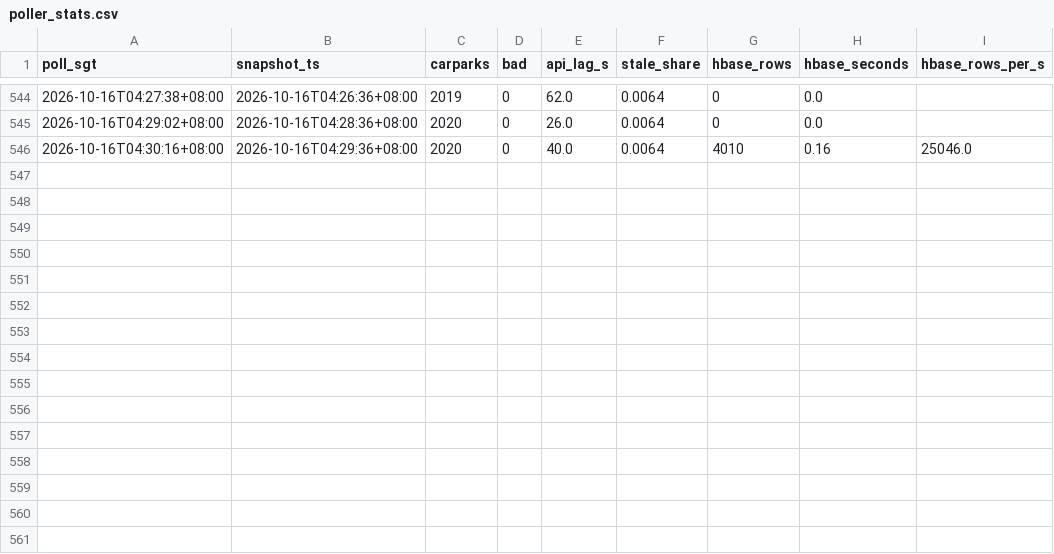
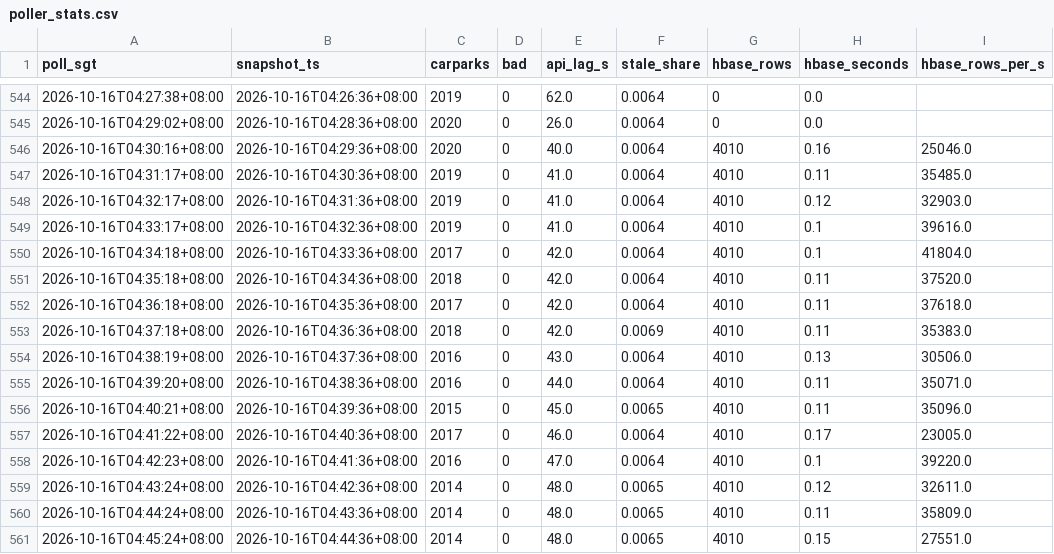
Before and after one commit to NutZz1/ParkSense, a CSV file: outputs/metrics/poller_stats.csv, drawn as a sheet; only a part is shown, gaps mark what is left out.

```diff
--- a/outputs/metrics/poller_stats.csv
+++ b/outputs/metrics/poller_stats.csv
@@ -546 +546,16 @@ poll_sgt,snapshot_ts,carparks,bad,api_lag_s,stale_share,hbase_rows,hbase_seconds
 2026-10-16T04:30:16+08:00,2026-10-16T04:29:36+08:00,2020,0,40.0,0.0064,4010,0.16,25046.0
+2026-10-16T04:31:17+08:00,2026-10-16T04:30:36+08:00,2019,0,41.0,0.0064,4010,0.11,35485.0
+2026-10-16T04:32:17+08:00,2026-10-16T04:31:36+08:00,2019,0,41.0,0.0064,4010,0.12,32903.0
+2026-10-16T04:33:17+08:00,2026-10-16T04:32:36+08:00,2019,0,41.0,0.0064,4010,0.1,39616.0
+2026-10-16T04:34:18+08:00,2026-10-16T04:33:36+08:00,2017,0,42.0,0.0064,4010,0.1,41804.0
+2026-10-16T04:35:18+08:00,2026-10-16T04:34:36+08:00,2018,0,42.0,0.0064,4010,0.11,37520.0
+2026-10-16T04:36:18+08:00,2026-10-16T04:35:36+08:00,2017,0,42.0,0.0064,4010,0.11,37618.0
+2026-10-16T04:37:18+08:00,2026-10-16T04:36:36+08:00,2018,0,42.0,0.0069,4010,0.11,35383.0
+2026-10-16T04:38:19+08:00,2026-10-16T04:37:36+08:00,2016,0,43.0,0.0064,4010,0.13,30506.0
+2026-10-16T04:39:20+08:00,2026-10-16T04:38:36+08:00,2016,0,44.0,0.0064,4010,0.11,35071.0
+2026-10-16T04:40:21+08:00,2026-10-16T04:39:36+08:00,2015,0,45.0,0.0065,4010,0.11,35096.0
+2026-10-16T04:41:22+08:00,2026-10-16T04:40:36+08:00,2017,0,46.0,0.0064,4010,0.17,23005.0
+2026-10-16T04:42:23+08:00,2026-10-16T04:41:36+08:00,2016,0,47.0,0.0064,4010,0.1,39220.0
+2026-10-16T04:43:24+08:00,2026-10-16T04:42:36+08:00,2014,0,48.0,0.0065,4010,0.12,32611.0
+2026-10-16T04:44:24+08:00,2026-10-16T04:43:36+08:00,2014,0,48.0,0.0065,4010,0.11,35809.0
+2026-10-16T04:45:24+08:00,2026-10-16T04:44:36+08:00,2014,0,48.0,0.0065,4010,0.15,27551.0
```
Also changed, not shown: outputs/logs/api_calls.csv, outputs/metrics/stream_batches.csv, 11 other files.
